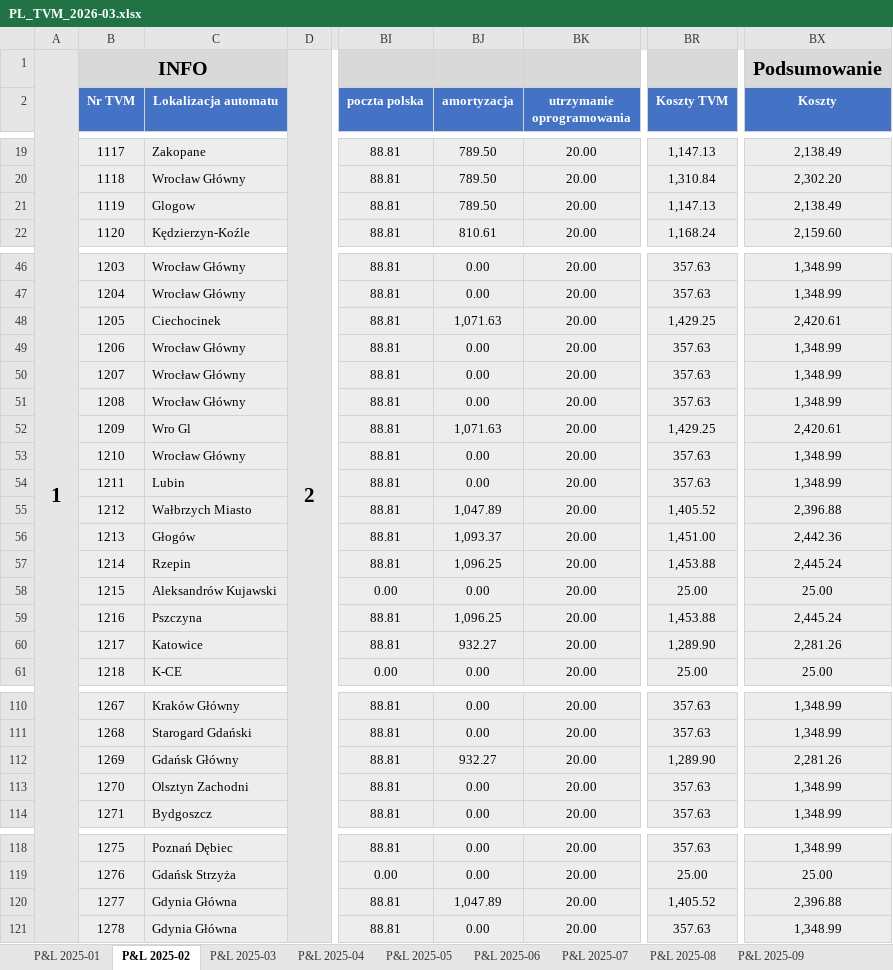
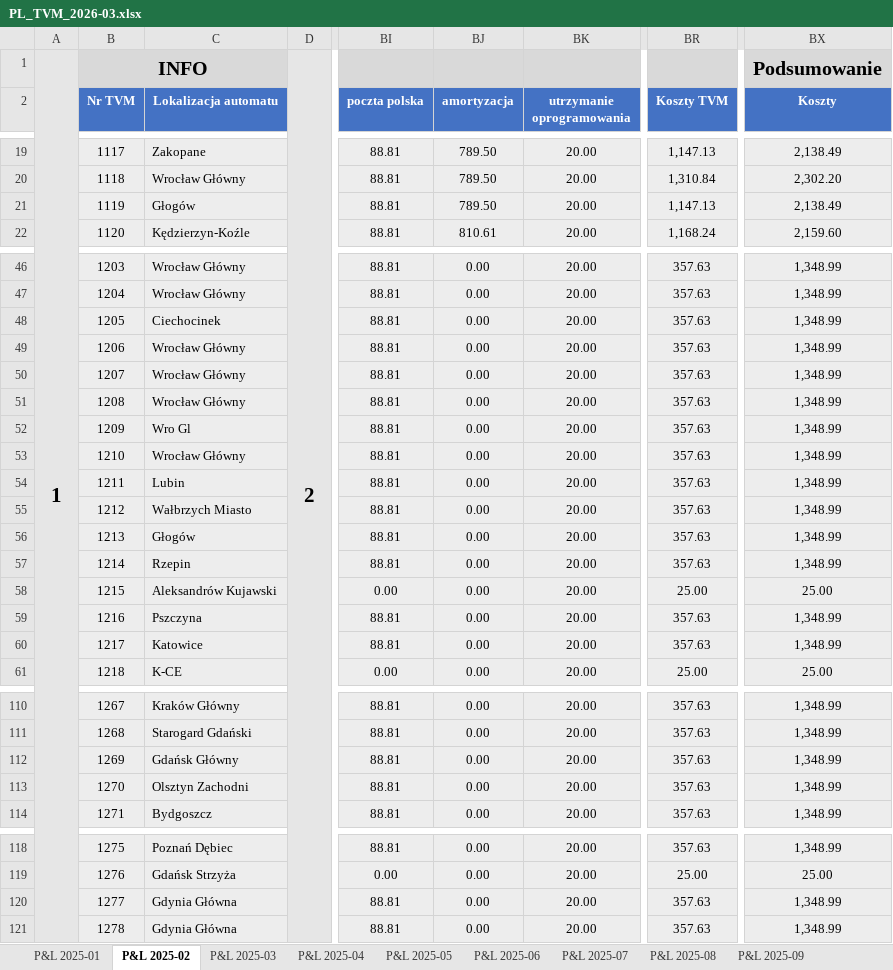
Before and after one commit to antek123213/PiL_excel, an Excel workbook: output/PL_TVM_2026-03.xlsx, sheet P&L 2025-02, drawn as a sheet; only a part is shown, gaps mark what is left out; values as stored, in another font and other column widths than the file's, no borders; conditional formats not drawn; the diff covers the shown part only; the diff names each change by its address in the sheet, - before the commit and + after, or states it on an @@ line.

```diff
--- a/output/PL_TVM_2026-03.xlsx (sheet P&L 2025-02)
+++ b/output/PL_TVM_2026-03.xlsx (sheet P&L 2025-02)
-C21 (Lokalizacja automatu): Glogow
+C21 (Lokalizacja automatu): Głogów
-BJ48 (amortyzacja): 1,071.63
+BJ48 (amortyzacja): 0.00
-BR48 (Koszty TVM): 1,429.25
+BR48 (Koszty TVM): 357.63
-BX48 (Koszty): 2,420.61
+BX48 (Koszty): 1,348.99
-BJ52 (amortyzacja): 1,071.63
+BJ52 (amortyzacja): 0.00
-BR52 (Koszty TVM): 1,429.25
+BR52 (Koszty TVM): 357.63
-BX52 (Koszty): 2,420.61
+BX52 (Koszty): 1,348.99
-BJ55 (amortyzacja): 1,047.89
+BJ55 (amortyzacja): 0.00
-BR55 (Koszty TVM): 1,405.52
+BR55 (Koszty TVM): 357.63
-BX55 (Koszty): 2,396.88
+BX55 (Koszty): 1,348.99
-BJ56 (amortyzacja): 1,093.37
+BJ56 (amortyzacja): 0.00
-BR56 (Koszty TVM): 1,451.00
+BR56 (Koszty TVM): 357.63
-BX56 (Koszty): 2,442.36
+BX56 (Koszty): 1,348.99
-BJ57 (amortyzacja): 1,096.25
+BJ57 (amortyzacja): 0.00
-BR57 (Koszty TVM): 1,453.88
+BR57 (Koszty TVM): 357.63
-BX57 (Koszty): 2,445.24
+BX57 (Koszty): 1,348.99
-BJ59 (amortyzacja): 1,096.25
+BJ59 (amortyzacja): 0.00
-BR59 (Koszty TVM): 1,453.88
+BR59 (Koszty TVM): 357.63
-BX59 (Koszty): 2,445.24
+BX59 (Koszty): 1,348.99
-BJ60 (amortyzacja): 932.27
+BJ60 (amortyzacja): 0.00
-BR60 (Koszty TVM): 1,289.90
+BR60 (Koszty TVM): 357.63
-BX60 (Koszty): 2,281.26
+BX60 (Koszty): 1,348.99
-BJ112 (amortyzacja): 932.27
+BJ112 (amortyzacja): 0.00
-BR112 (Koszty TVM): 1,289.90
+BR112 (Koszty TVM): 357.63
-BX112 (Koszty): 2,281.26
+BX112 (Koszty): 1,348.99
-BJ120 (amortyzacja): 1,047.89
+BJ120 (amortyzacja): 0.00
-BR120 (Koszty TVM): 1,405.52
+BR120 (Koszty TVM): 357.63
-BX120 (Koszty): 2,396.88
+BX120 (Koszty): 1,348.99
```
Also changed, not shown: 41 edited cells elsewhere in this sheet, sheet ProfitLoss_Summary, sheet P&L 2026-02, sheet P&L 2026-01, sheet P&L 2025-01, sheet P&L 2025-03, sheet P&L 2025-07, 9 more sheets, other sheet tabs, Koszty/amortyzacja_25.xlsx, Koszty/amortyzacja_26.xlsx, 3 other files.
